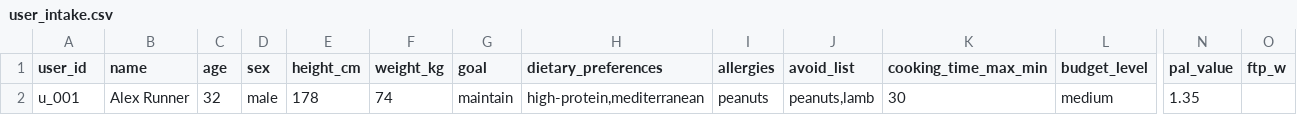
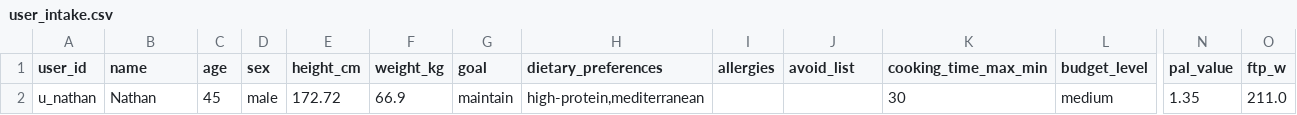
Before and after one commit to APXAXN/performance-meal-planner, a CSV file: demo_inputs/raw/user_intake.csv, drawn as a sheet; only a part is shown, gaps mark what is left out; removed rows and columns are numbered as before the commit, all else as after; rows hold the shown columns only; the diff names each change by its address in the sheet, - before the commit and + after, or states it on an @@ line.

```diff
--- a/demo_inputs/raw/user_intake.csv
+++ b/demo_inputs/raw/user_intake.csv
-row 2: u_001 | Alex Runner | 32 | male | 178 | 74 | maintain | high-protein,mediterranean | peanuts | peanuts,lamb | 30 | medium | 1.35
+row 2: u_nathan | Nathan | 45 | male | 172.72 | 66.9 | maintain | high-protein,mediterranean |  |  | 30 | medium | 1.35 | 211.0
```
Also changed, not shown: 6 other files.
